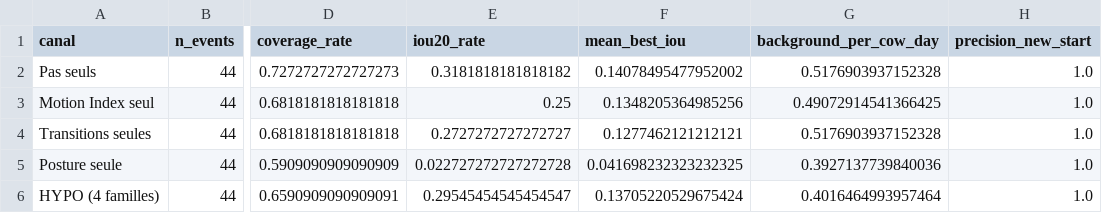
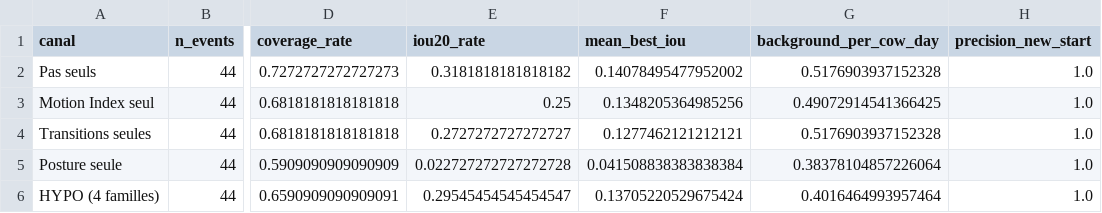
Before and after one commit to Barryguinea/memoirev3, a CSV file: data/validation/derived_metrics/channel_ablation_summary.csv, drawn as a sheet; only a part is shown, gaps mark what is left out; the diff names each change by its address in the sheet, - before the commit and + after, or states it on an @@ line.

```diff
--- a/data/validation/derived_metrics/channel_ablation_summary.csv
+++ b/data/validation/derived_metrics/channel_ablation_summary.csv
-F5 (mean_best_iou): 0.041698232323232325
+F5 (mean_best_iou): 0.041508838383838384
-G5 (background_per_cow_day): 0.3927137739840036
+G5 (background_per_cow_day): 0.38378104857226064
```
Also changed, not shown: data/validation/derived_metrics/channel_ablation_events.csv, data/validation/manuscript_number_audit.csv, 22 other files.
